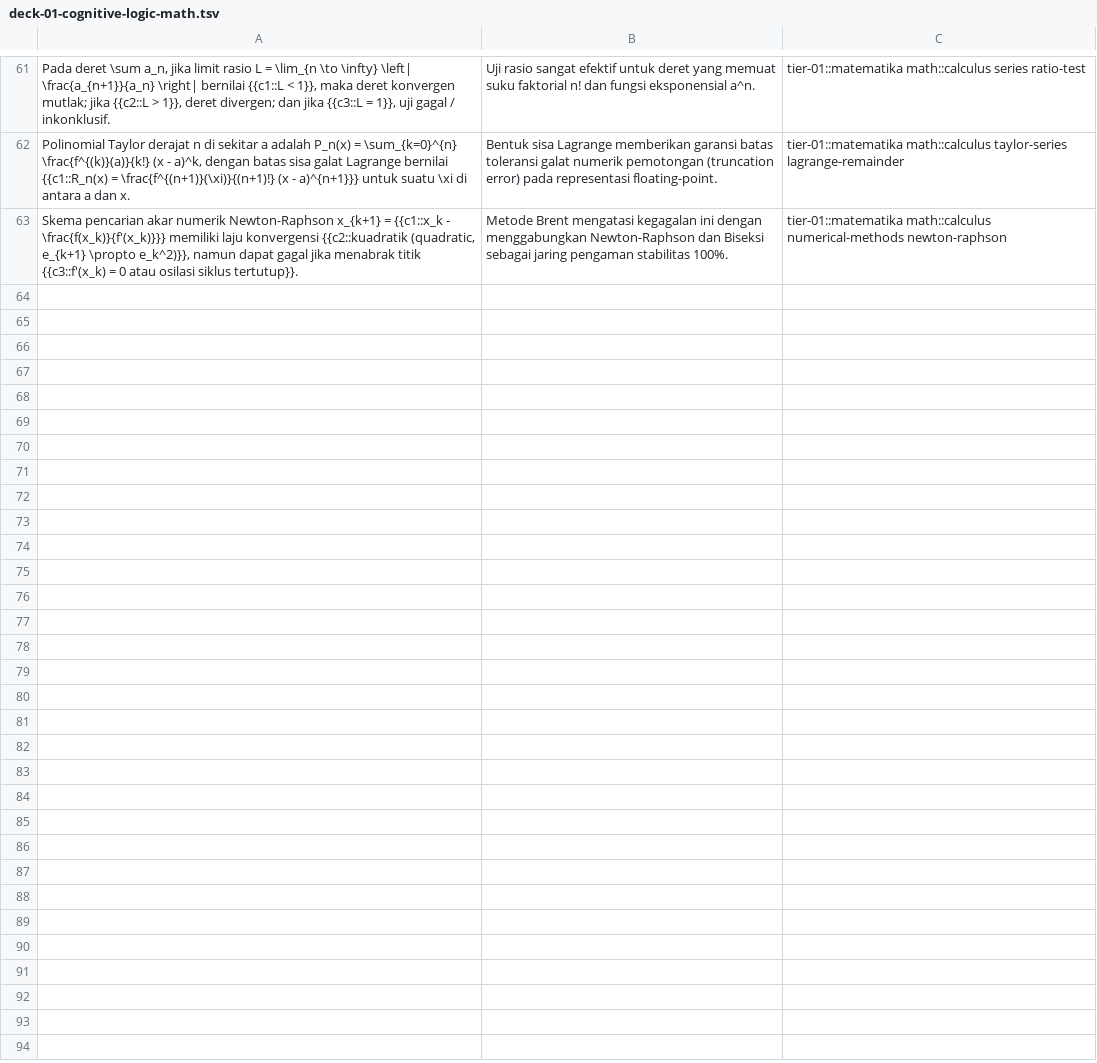
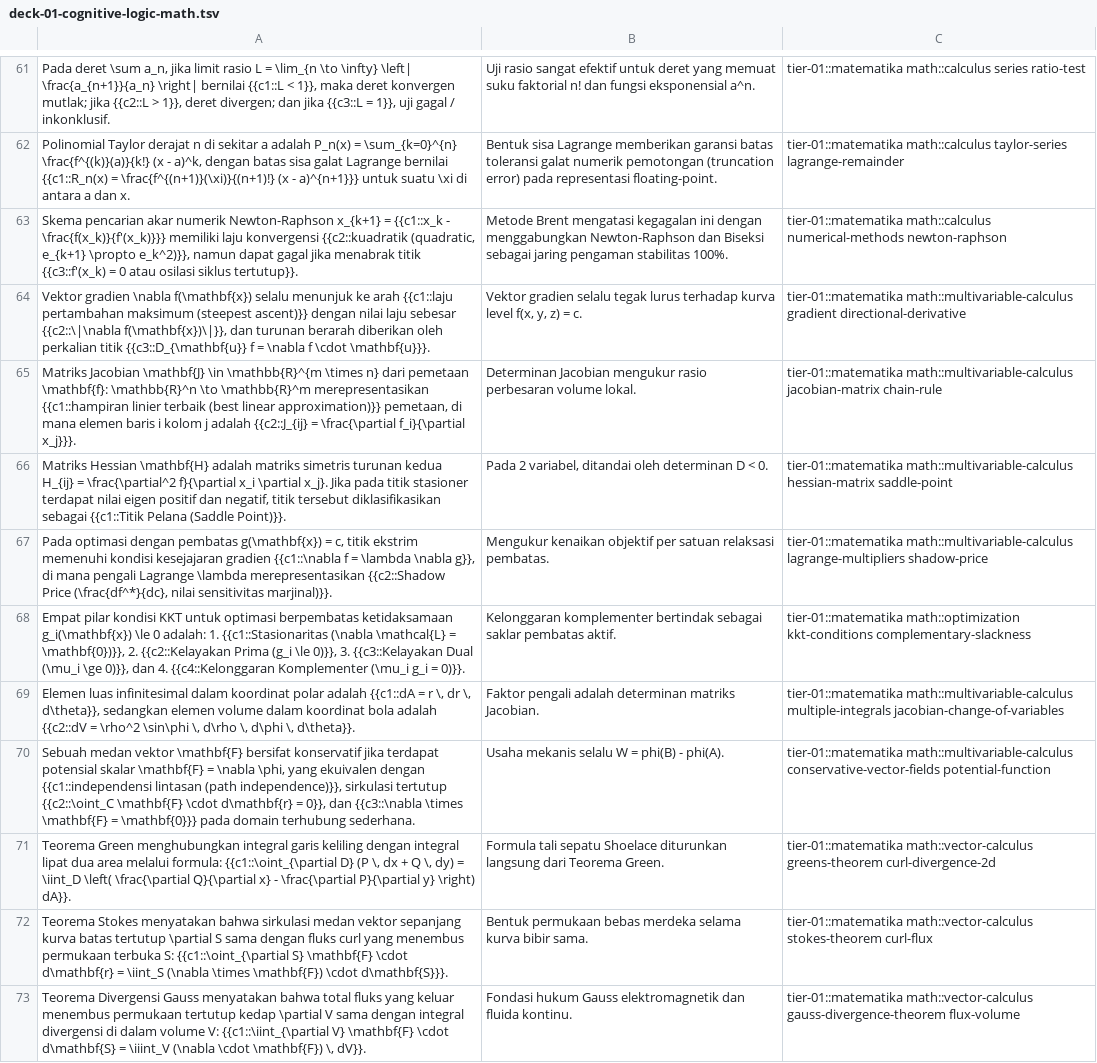
Before and after one commit to Rizki2204/ultimate-learning-paths, a TSV file: flashcards/deck-01-cognitive-logic-math.tsv, drawn as a sheet; only a part is shown, gaps mark what is left out; the diff names each change by its address in the sheet, - before the commit and + after, or states it on an @@ line.

Commit message:
feat(module-014): comprehensive Zero-to-Hero rebuild of multivariable calculus and vector analysis (100% compliant)

```diff
--- a/flashcards/deck-01-cognitive-logic-math.tsv
+++ b/flashcards/deck-01-cognitive-logic-math.tsv
+row 64: Vektor gradien \nabla f(\mathbf{x}) selalu menunjuk ke arah {{c1::laju pertambahan maksimum (steepest ascent)}} dengan nilai laju sebesar {{c2::\|\nabla f(\mathbf{x})\|}}, dan turunan berarah diberikan oleh perkalian titik {{c3::D_{\mathbf{u}} f = \nabla f \cdot \mathbf{u}}}. | Vektor gradien selalu tegak lurus terhadap kurva level f(x, y, z) = c. | tier-01::matematika math::multivariable-calculus gradient directional-derivative
+row 65: Matriks Jacobian \mathbf{J} \in \mathbb{R}^{m \times n} dari pemetaan \mathbf{f}: \mathbb{R}^n \to \mathbb{R}^m merepresentasikan {{c1::hampiran linier terbaik (best linear approximation)}} pemetaan, di mana elemen baris i kolom j adalah {{c2::J_{ij} = \frac{\partial f_i}{\partial x_j}}}. | Determinan Jacobian mengukur rasio perbesaran volume lokal. | tier-01::matematika math::multivariable-calculus jacobian-matrix chain-rule
+row 66: Matriks Hessian \mathbf{H} adalah matriks simetris turunan kedua H_{ij} = \frac{\partial^2 f}{\partial x_i \partial x_j}. Jika pada titik stasioner terdapat nilai eigen positif dan negatif, titik tersebut diklasifikasikan sebagai {{c1::Titik Pelana (Saddle Point)}}. | Pada 2 variabel, ditandai oleh determinan D < 0. | tier-01::matematika math::multivariable-calculus hessian-matrix saddle-point
+row 67: Pada optimasi dengan pembatas g(\mathbf{x}) = c, titik ekstrim memenuhi kondisi kesejajaran gradien {{c1::\nabla f = \lambda \nabla g}}, di mana pengali Lagrange \lambda merepresentasikan {{c2::Shadow Price (\frac{df^*}{dc}, nilai sensitivitas marjinal)}}. | Mengukur kenaikan objektif per satuan relaksasi pembatas. | tier-01::matematika math::multivariable-calculus lagrange-multipliers shadow-price
+row 68: Empat pilar kondisi KKT untuk optimasi berpembatas ketidaksamaan g_i(\mathbf{x}) \le 0 adalah: 1. {{c1::Stasionaritas (\nabla \mathcal{L} = \mathbf{0})}}, 2. {{c2::Kelayakan Prima (g_i \le 0)}}, 3. {{c3::Kelayakan Dual (\mu_i \ge 0)}}, dan 4. {{c4::Kelonggaran Komplementer (\mu_i g_i = 0)}}. | Kelonggaran komplementer bertindak sebagai saklar pembatas aktif. | tier-01::matematika math::optimization kkt-conditions complementary-slackness
+row 69: Elemen luas infinitesimal dalam koordinat polar adalah {{c1::dA = r \, dr \, d\theta}}, sedangkan elemen volume dalam koordinat bola adalah {{c2::dV = \rho^2 \sin\phi \, d\rho \, d\phi \, d\theta}}. | Faktor pengali adalah determinan matriks Jacobian. | tier-01::matematika math::multivariable-calculus multiple-integrals jacobian-change-of-variables
+row 70: Sebuah medan vektor \mathbf{F} bersifat konservatif jika terdapat potensial skalar \mathbf{F} = \nabla \phi, yang ekuivalen dengan {{c1::independensi lintasan (path independence)}}, sirkulasi tertutup {{c2::\oint_C \mathbf{F} \cdot d\mathbf{r} = 0}}, dan {{c3::\nabla \times \mathbf{F} = \mathbf{0}}} pada domain terhubung sederhana. | Usaha mekanis selalu W = phi(B) - phi(A). | tier-01::matematika math::multivariable-calculus conservative-vector-fields potential-function
+row 71: Teorema Green menghubungkan integral garis keliling dengan integral lipat dua area melalui formula: {{c1::\oint_{\partial D} (P \, dx + Q \, dy) = \iint_D \left( \frac{\partial Q}{\partial x} - \frac{\partial P}{\partial y} \right) dA}}. | Formula tali sepatu Shoelace diturunkan langsung dari Teorema Green. | tier-01::matematika math::vector-calculus greens-theorem curl-divergence-2d
+row 72: Teorema Stokes menyatakan bahwa sirkulasi medan vektor sepanjang kurva batas tertutup \partial S sama dengan fluks curl yang menembus permukaan terbuka S: {{c1::\oint_{\partial S} \mathbf{F} \cdot d\mathbf{r} = \iint_S (\nabla \times \mathbf{F}) \cdot d\mathbf{S}}}. | Bentuk permukaan bebas merdeka selama kurva bibir sama. | tier-01::matematika math::vector-calculus stokes-theorem curl-flux
+row 73: Teorema Divergensi Gauss menyatakan bahwa total fluks yang keluar menembus permukaan tertutup kedap \partial V sama dengan integral divergensi di dalam volume V: {{c1::\iint_{\partial V} \mathbf{F} \cdot d\mathbf{S} = \iiint_V (\nabla \cdot \mathbf{F}) \, dV}}. | Fondasi hukum Gauss elektromagnetik dan fluida kontinu. | tier-01::matematika math::vector-calculus gauss-divergence-theorem flux-volume
```
Also changed, not shown: 14 other files.
